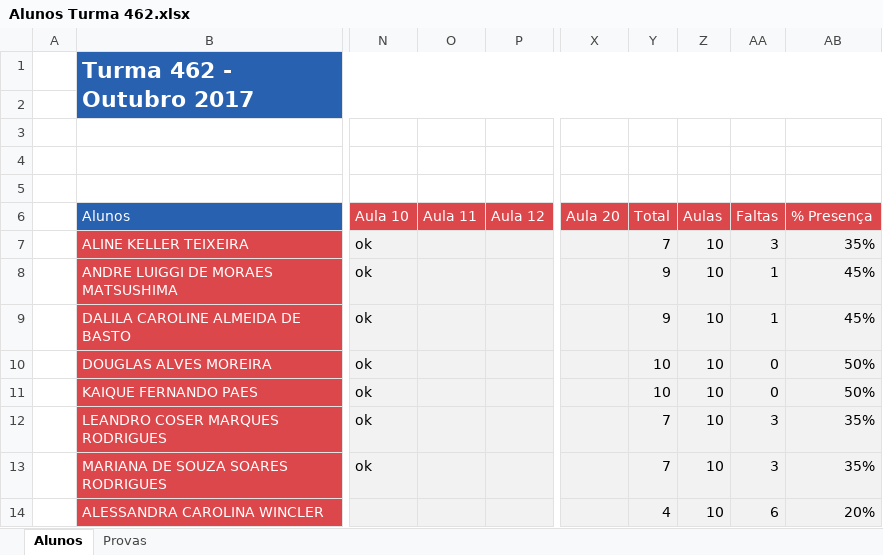
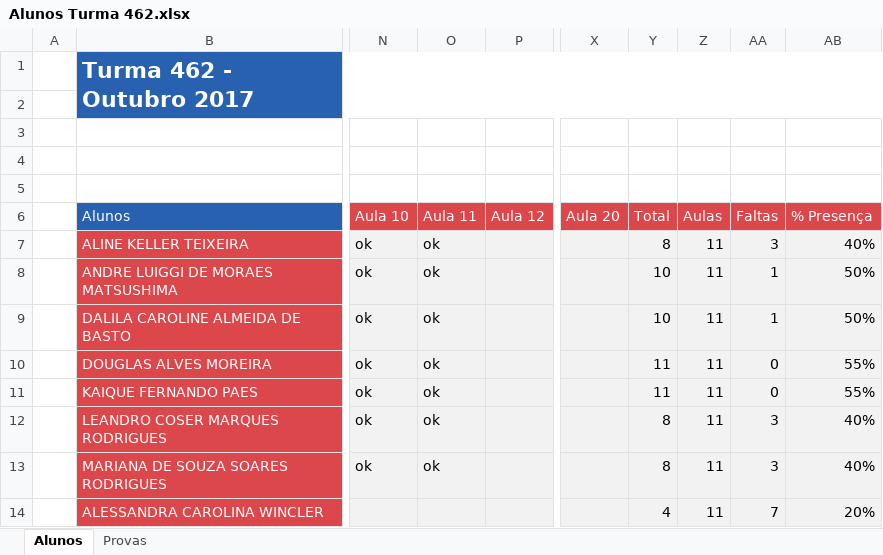
Before and after one commit to Marcsuper/TeachX, an Excel workbook: Turma 462 - Outubro 2017/Alunos Turma 462.xlsx, sheet Alunos, drawn as a sheet; only a part is shown, gaps mark what is left out; values as stored, in another font and other column widths than the file's, no borders; charts and pictures not drawn; the diff names each change by its address in the sheet, - before the commit and + after, or states it on an @@ line.

```diff
--- a/Turma 462 - Outubro 2017/Alunos Turma 462.xlsx (sheet Alunos)
+++ b/Turma 462 - Outubro 2017/Alunos Turma 462.xlsx (sheet Alunos)
-O7:O13 (Aula 11): (empty)
+O7:O13 (Aula 11): ok
-Y7 (Total): 7
+Y7 (Total): 8
-Z7:Z14 (Aulas): 10
+Z7:Z14 (Aulas): 11
-AB7 (% Presença): 35%
+AB7 (% Presença): 40%
-Y8:Y9 (Total): 9
+Y8:Y9 (Total): 10
-AB8:AB9 (% Presença): 45%
+AB8:AB9 (% Presença): 50%
-Y10:Y11 (Total): 10
+Y10:Y11 (Total): 11
-AB10:AB11 (% Presença): 50%
+AB10:AB11 (% Presença): 55%
-Y12:Y13 (Total): 7
+Y12:Y13 (Total): 8
-AB12:AB13 (% Presença): 35%
+AB12:AB13 (% Presença): 40%
-AA14 (Faltas): 6
+AA14 (Faltas): 7
```
Also changed, not shown: Turma 462 - Outubro 2017/MÁRCIO (Diário de Turmas).xlsx, 3 other files.
